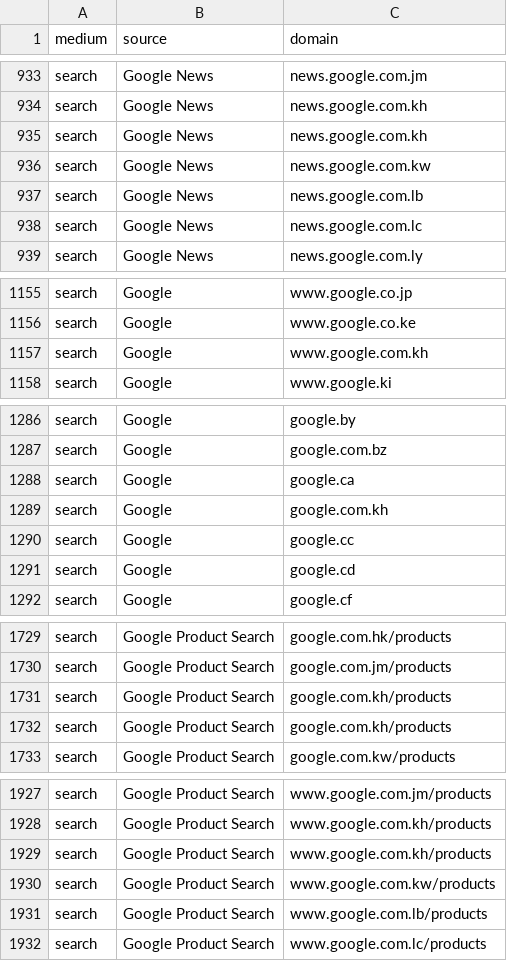
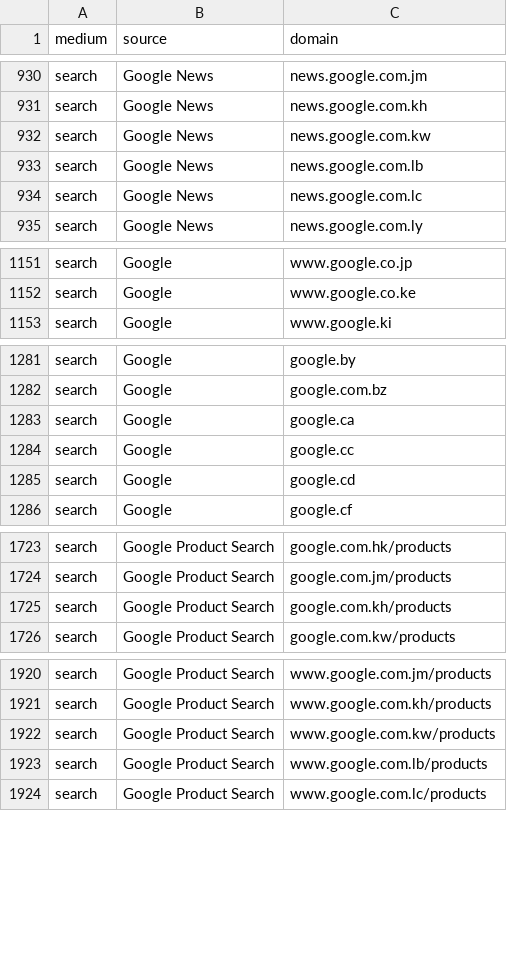
Before and after one commit to dbt-labs/heap, a CSV file: data/referrer_mapping.csv, drawn as a sheet; only a part is shown, gaps mark what is left out; the diff covers the shown part only; the diff names each change by its address in the sheet, - before the commit and + after, or states it on an @@ line.

```diff
--- a/data/referrer_mapping.csv
+++ b/data/referrer_mapping.csv
-row 935: search | Google News | news.google.com.kh
-row 1157: search | Google | www.google.com.kh
-row 1289: search | Google | google.com.kh
-row 1732: search | Google Product Search | google.com.kh/products
-row 1929: search | Google Product Search | www.google.com.kh/products
```
Also changed, not shown: 10 removed rows elsewhere in this file, 1 other file.
